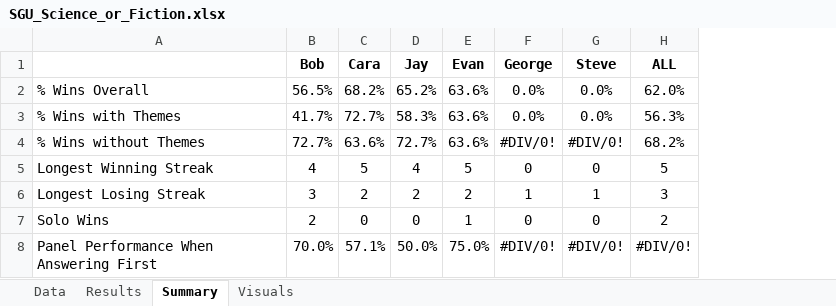
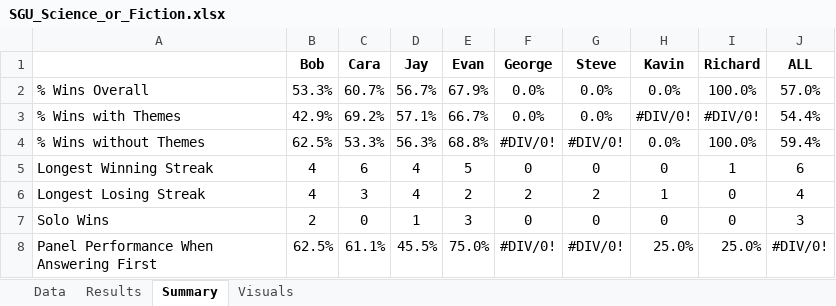
Before and after one commit to wayneheller/SGU_Science_or_Fiction, an Excel workbook: SGU_Science_or_Fiction.xlsx, sheet Summary, drawn as a sheet; only a part is shown; values as stored, in another font and other column widths than the file's, no borders; addresses are those after the commit; the diff covers the shown part only; the diff names each change by its address in the sheet, - before the commit and + after, or states it on an @@ line.

```diff
--- a/SGU_Science_or_Fiction.xlsx (sheet Summary)
+++ b/SGU_Science_or_Fiction.xlsx (sheet Summary)
+column H (Kavin), rows 2-8: 0.0% | #DIV/0! | 0.0% | 0 | 1 | 0 | 25.0%
+column I (Richard), rows 2-8: 100.0% | #DIV/0! | 100.0% | 1 | 0 | 0 | 25.0%
-B2 (Bob): 56.5%
+B2 (Bob): 53.3%
-C2 (Cara): 68.2%
+C2 (Cara): 60.7%
-D2 (Jay): 65.2%
+D2 (Jay): 56.7%
-E2 (Evan): 63.6%
+E2 (Evan): 67.9%
-J2 (ALL): 62.0%
+J2 (ALL): 57.0%
-B3 (Bob): 41.7%
+B3 (Bob): 42.9%
-C3 (Cara): 72.7%
+C3 (Cara): 69.2%
-D3 (Jay): 58.3%
+D3 (Jay): 57.1%
-E3 (Evan): 63.6%
+E3 (Evan): 66.7%
-J3 (ALL): 56.3%
+J3 (ALL): 54.4%
-B4 (Bob): 72.7%
+B4 (Bob): 62.5%
-C4 (Cara): 63.6%
+C4 (Cara): 53.3%
-D4 (Jay): 72.7%
+D4 (Jay): 56.3%
-E4 (Evan): 63.6%
+E4 (Evan): 68.8%
-J4 (ALL): 68.2%
+J4 (ALL): 59.4%
-C5 (Cara): 5
+C5 (Cara): 6
-J5 (ALL): 5
+J5 (ALL): 6
-B6 (Bob): 3
+B6 (Bob): 4
-C6 (Cara): 2
+C6 (Cara): 3
-D6 (Jay): 2
+D6 (Jay): 4
-F6 (George): 1
+F6 (George): 2
-G6 (Steve): 1
+G6 (Steve): 2
-J6 (ALL): 3
+J6 (ALL): 4
-D7 (Jay): 0
+D7 (Jay): 1
-E7 (Evan): 1
+E7 (Evan): 3
-J7 (ALL): 2
+J7 (ALL): 3
-B8 (Bob): 70.0%
+B8 (Bob): 62.5%
-C8 (Cara): 57.1%
+C8 (Cara): 61.1%
-D8 (Jay): 50.0%
+D8 (Jay): 45.5%
```
Also changed, not shown: 45 edited cells elsewhere in this sheet, sheet Results, sheet Data, formulas that keep their value, charts or pictures.
